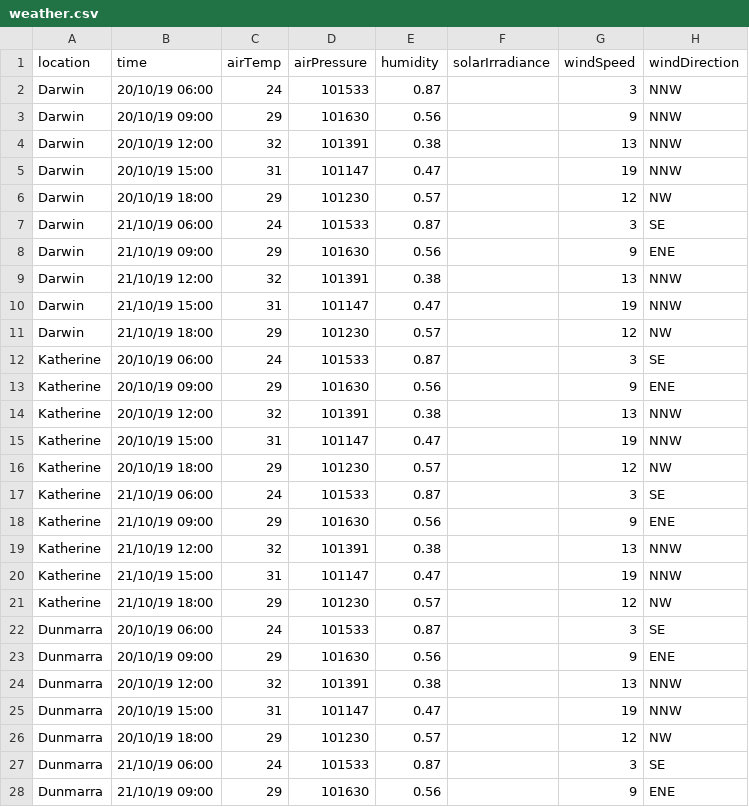
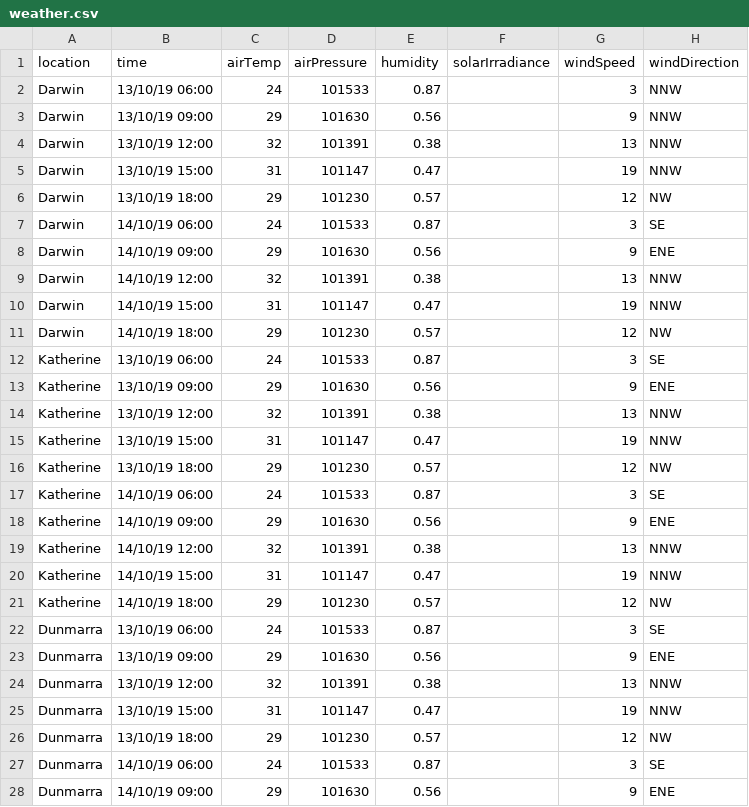
Before and after one commit to zl326/RaceSim, a CSV file: Weather/weather.csv, drawn as a sheet; only a part is shown; the diff covers the shown part only.

```diff
--- a/Weather/weather.csv
+++ b/Weather/weather.csv
@@ -1,28 +1,28 @@
 location,time,airTemp,airPressure,humidity,solarIrradiance,windSpeed,windDirection
-Darwin,20/10/19 06:00,24,101533,0.87,,3,NNW
-Darwin,20/10/19 09:00,29,101630,0.56,,9,NNW
-Darwin,20/10/19 12:00,32,101391,0.38,,13,NNW
-Darwin,20/10/19 15:00,31,101147,0.47,,19,NNW
-Darwin,20/10/19 18:00,29,101230,0.57,,12,NW
-Darwin,21/10/19 06:00,24,101533,0.87,,3,SE
-Darwin,21/10/19 09:00,29,101630,0.56,,9,ENE
-Darwin,21/10/19 12:00,32,101391,0.38,,13,NNW
-Darwin,21/10/19 15:00,31,101147,0.47,,19,NNW
-Darwin,21/10/19 18:00,29,101230,0.57,,12,NW
-Katherine,20/10/19 06:00,24,101533,0.87,,3,SE
-Katherine,20/10/19 09:00,29,101630,0.56,,9,ENE
-Katherine,20/10/19 12:00,32,101391,0.38,,13,NNW
-Katherine,20/10/19 15:00,31,101147,0.47,,19,NNW
-Katherine,20/10/19 18:00,29,101230,0.57,,12,NW
-Katherine,21/10/19 06:00,24,101533,0.87,,3,SE
-Katherine,21/10/19 09:00,29,101630,0.56,,9,ENE
-Katherine,21/10/19 12:00,32,101391,0.38,,13,NNW
-Katherine,21/10/19 15:00,31,101147,0.47,,19,NNW
-Katherine,21/10/19 18:00,29,101230,0.57,,12,NW
-Dunmarra,20/10/19 06:00,24,101533,0.87,,3,SE
-Dunmarra,20/10/19 09:00,29,101630,0.56,,9,ENE
-Dunmarra,20/10/19 12:00,32,101391,0.38,,13,NNW
-Dunmarra,20/10/19 15:00,31,101147,0.47,,19,NNW
-Dunmarra,20/10/19 18:00,29,101230,0.57,,12,NW
-Dunmarra,21/10/19 06:00,24,101533,0.87,,3,SE
-Dunmarra,21/10/19 09:00,29,101630,0.56,,9,ENE
+Darwin,13/10/19 06:00,24,101533,0.87,,3,NNW
+Darwin,13/10/19 09:00,29,101630,0.56,,9,NNW
+Darwin,13/10/19 12:00,32,101391,0.38,,13,NNW
+Darwin,13/10/19 15:00,31,101147,0.47,,19,NNW
+Darwin,13/10/19 18:00,29,101230,0.57,,12,NW
+Darwin,14/10/19 06:00,24,101533,0.87,,3,SE
+Darwin,14/10/19 09:00,29,101630,0.56,,9,ENE
+Darwin,14/10/19 12:00,32,101391,0.38,,13,NNW
+Darwin,14/10/19 15:00,31,101147,0.47,,19,NNW
+Darwin,14/10/19 18:00,29,101230,0.57,,12,NW
+Katherine,13/10/19 06:00,24,101533,0.87,,3,SE
+Katherine,13/10/19 09:00,29,101630,0.56,,9,ENE
+Katherine,13/10/19 12:00,32,101391,0.38,,13,NNW
+Katherine,13/10/19 15:00,31,101147,0.47,,19,NNW
+Katherine,13/10/19 18:00,29,101230,0.57,,12,NW
+Katherine,14/10/19 06:00,24,101533,0.87,,3,SE
+Katherine,14/10/19 09:00,29,101630,0.56,,9,ENE
+Katherine,14/10/19 12:00,32,101391,0.38,,13,NNW
+Katherine,14/10/19 15:00,31,101147,0.47,,19,NNW
+Katherine,14/10/19 18:00,29,101230,0.57,,12,NW
+Dunmarra,13/10/19 06:00,24,101533,0.87,,3,SE
+Dunmarra,13/10/19 09:00,29,101630,0.56,,9,ENE
+Dunmarra,13/10/19 12:00,32,101391,0.38,,13,NNW
+Dunmarra,13/10/19 15:00,31,101147,0.47,,19,NNW
+Dunmarra,13/10/19 18:00,29,101230,0.57,,12,NW
+Dunmarra,14/10/19 06:00,24,101533,0.87,,3,SE
+Dunmarra,14/10/19 09:00,29,101630,0.56,,9,ENE
```
Also changed, not shown: 103 edited cells elsewhere in this file, 5 other files.
